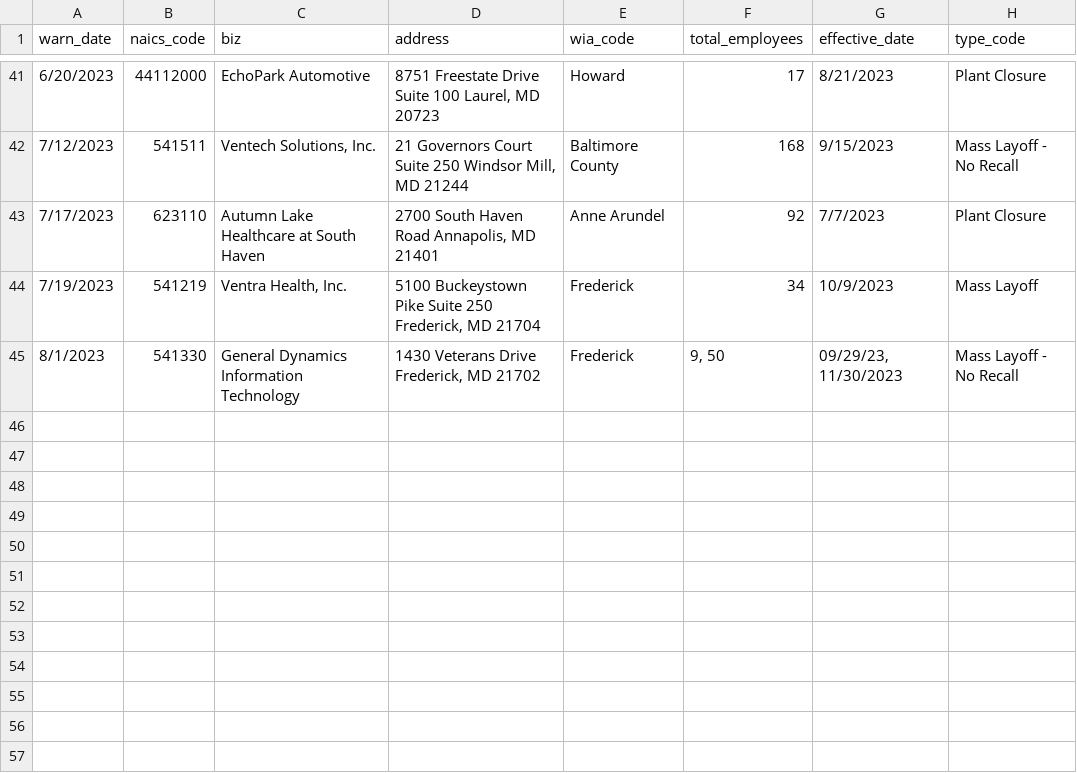
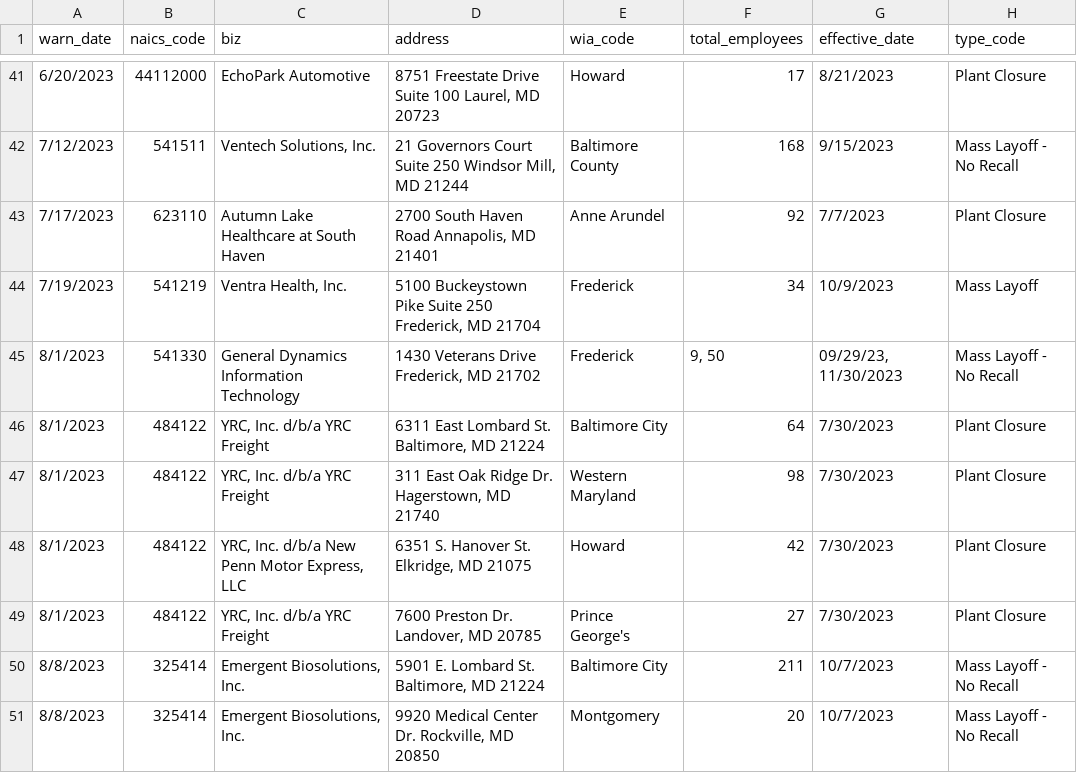
Before and after one commit to sandrafish/github-scraper-class, a CSV file: warn-data.csv, drawn as a sheet; only a part is shown, gaps mark what is left out; the diff names each change by its address in the sheet, - before the commit and + after, or states it on an @@ line.

```diff
--- a/warn-data.csv
+++ b/warn-data.csv
+row 46: 8/1/2023 | 484122 | YRC, Inc. d/b/a YRC Freight | 6311 East Lombard St. Baltimore, MD 21224 | Baltimore City | 64 | 7/30/2023 | Plant Closure
+row 47: 8/1/2023 | 484122 | YRC, Inc. d/b/a YRC Freight | 311 East Oak Ridge Dr. Hagerstown, MD 21740 | Western Maryland | 98 | 7/30/2023 | Plant Closure
+row 48: 8/1/2023 | 484122 | YRC, Inc. d/b/a New Penn Motor Express, LLC | 6351 S. Hanover St. Elkridge, MD 21075 | Howard | 42 | 7/30/2023 | Plant Closure
+row 49: 8/1/2023 | 484122 | YRC, Inc. d/b/a YRC Freight | 7600 Preston Dr. Landover, MD 20785 | Prince George's | 27 | 7/30/2023 | Plant Closure
+row 50: 8/8/2023 | 325414 | Emergent Biosolutions, Inc. | 5901 E. Lombard St. Baltimore, MD 21224 | Baltimore City | 211 | 10/7/2023 | Mass Layoff - No Recall
+row 51: 8/8/2023 | 325414 | Emergent Biosolutions, Inc. | 9920 Medical Center Dr. Rockville, MD 20850 | Montgomery | 20 | 10/7/2023 | Mass Layoff - No Recall
```
